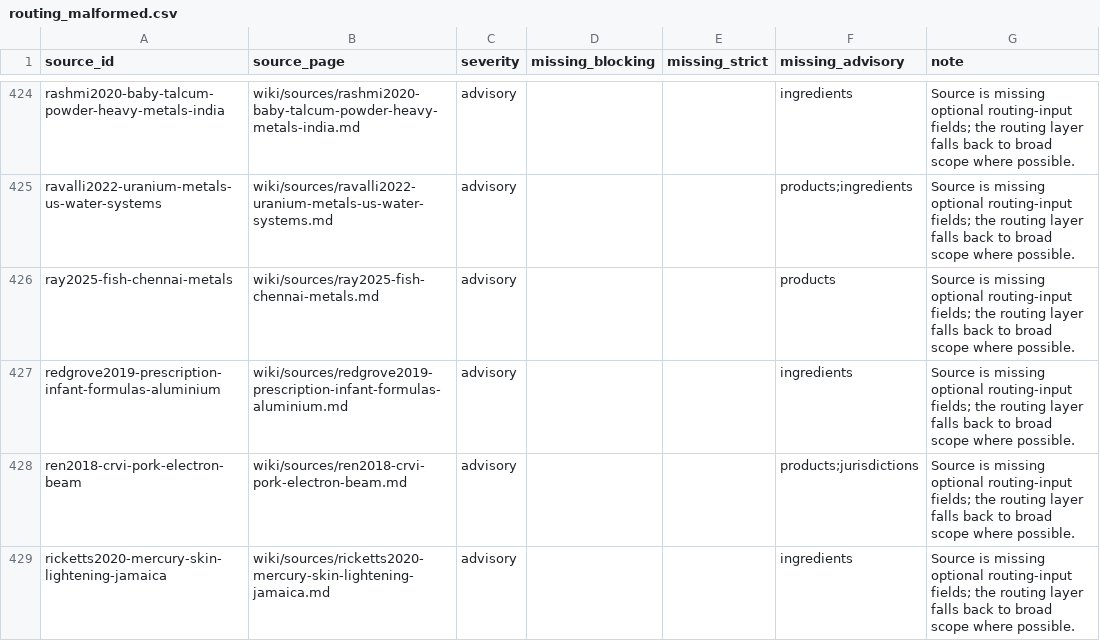
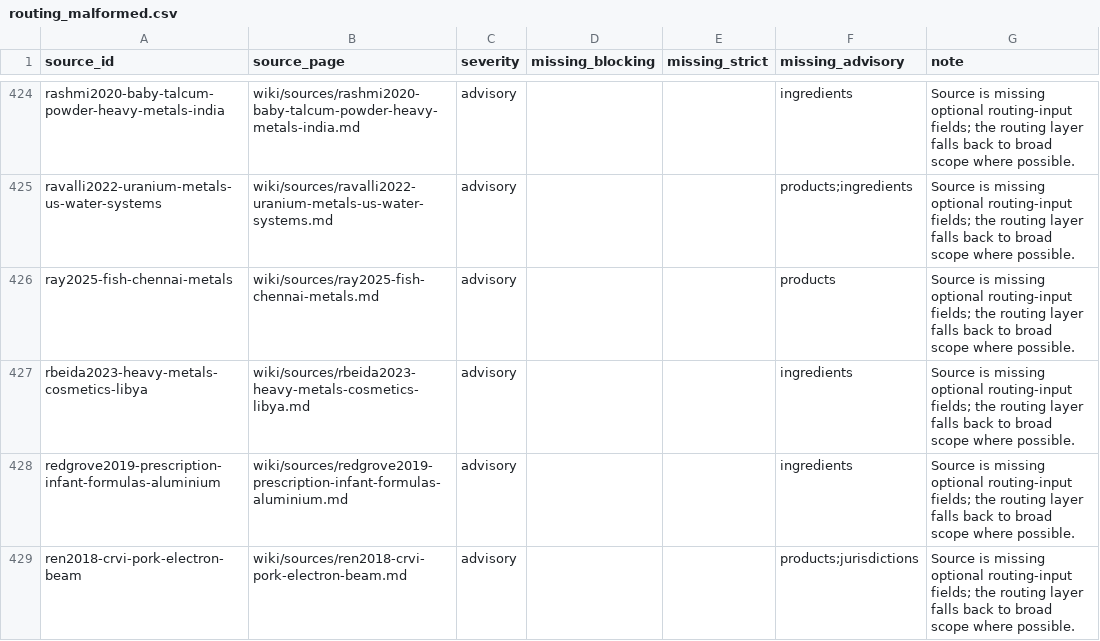
Before and after one commit to paleofoundation/heavymetalindex, a CSV file: data/evidence/routing_malformed.csv, drawn as a sheet; only a part is shown, gaps mark what is left out; the shorter side is filled out with more unchanged rows; the diff names each change by its address in the sheet, - before the commit and + after, or states it on an @@ line.

```diff
--- a/data/evidence/routing_malformed.csv
+++ b/data/evidence/routing_malformed.csv
+row 427: rbeida2023-heavy-metals-cosmetics-libya | wiki/sources/rbeida2023-heavy-metals-cosmetics-libya.md | advisory |  |  | ingredients | Source is missing optional routing-input fields; the routing layer falls back to broad scope where possible.
```
Also changed, not shown: data/evidence/product_source_routing_audit.csv, 1 other file.
